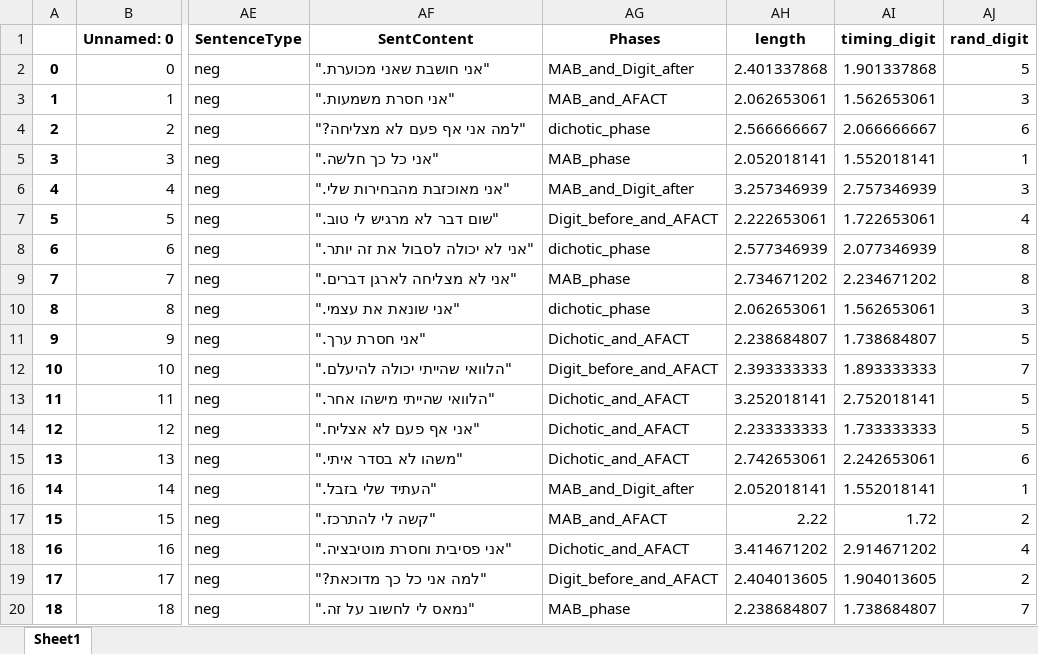
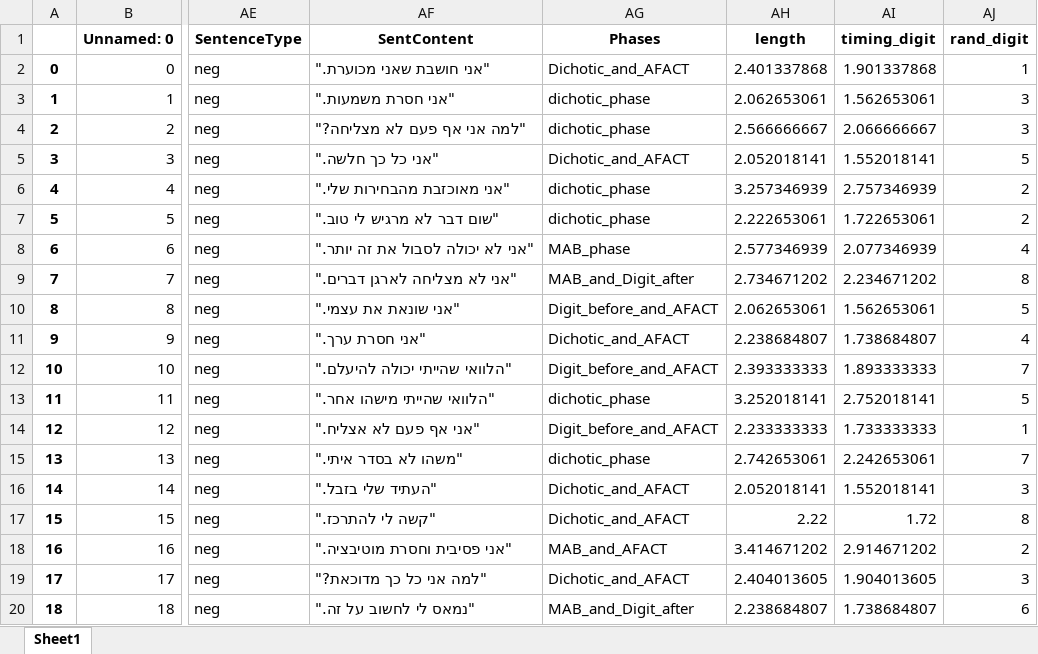
Before and after one commit to TomerOz/stp-project, an Excel workbook: Subjects/subject 1/processed_audio_df.xlsx, sheet Sheet1, drawn as a sheet; only a part is shown, gaps mark what is left out; values as stored, in another font and other column widths than the file's, no borders; the diff covers the shown part only; the diff names each change by its address in the sheet, - before the commit and + after, or states it on an @@ line.

```diff
--- a/Subjects/subject 1/processed_audio_df.xlsx (sheet Sheet1)
+++ b/Subjects/subject 1/processed_audio_df.xlsx (sheet Sheet1)
-AG2 (Phases): MAB_and_Digit_after
+AG2 (Phases): Dichotic_and_AFACT
-AJ2 (rand_digit): 5
+AJ2 (rand_digit): 1
-AG3 (Phases): MAB_and_AFACT
+AG3 (Phases): dichotic_phase
-AJ4 (rand_digit): 6
+AJ4 (rand_digit): 3
-AG5 (Phases): MAB_phase
+AG5 (Phases): Dichotic_and_AFACT
-AJ5 (rand_digit): 1
+AJ5 (rand_digit): 5
-AG6 (Phases): MAB_and_Digit_after
+AG6 (Phases): dichotic_phase
-AJ6 (rand_digit): 3
+AJ6 (rand_digit): 2
-AG7 (Phases): Digit_before_and_AFACT
+AG7 (Phases): dichotic_phase
-AJ7 (rand_digit): 4
+AJ7 (rand_digit): 2
-AG8 (Phases): dichotic_phase
+AG8 (Phases): MAB_phase
-AJ8 (rand_digit): 8
+AJ8 (rand_digit): 4
-AG9 (Phases): MAB_phase
+AG9 (Phases): MAB_and_Digit_after
-AG10 (Phases): dichotic_phase
+AG10 (Phases): Digit_before_and_AFACT
-AJ10 (rand_digit): 3
+AJ10 (rand_digit): 5
-AJ11 (rand_digit): 5
+AJ11 (rand_digit): 4
-AG13 (Phases): Dichotic_and_AFACT
+AG13 (Phases): dichotic_phase
-AG14 (Phases): Dichotic_and_AFACT
+AG14 (Phases): Digit_before_and_AFACT
-AJ14 (rand_digit): 5
+AJ14 (rand_digit): 1
-AG15 (Phases): Dichotic_and_AFACT
+AG15 (Phases): dichotic_phase
-AJ15 (rand_digit): 6
+AJ15 (rand_digit): 7
-AG16 (Phases): MAB_and_Digit_after
+AG16 (Phases): Dichotic_and_AFACT
-AJ16 (rand_digit): 1
+AJ16 (rand_digit): 3
-AG17 (Phases): MAB_and_AFACT
+AG17 (Phases): Dichotic_and_AFACT
-AJ17 (rand_digit): 2
+AJ17 (rand_digit): 8
-AG18 (Phases): Dichotic_and_AFACT
+AG18 (Phases): MAB_and_AFACT
-AJ18 (rand_digit): 4
+AJ18 (rand_digit): 2
-AG19 (Phases): Digit_before_and_AFACT
+AG19 (Phases): Dichotic_and_AFACT
-AJ19 (rand_digit): 2
+AJ19 (rand_digit): 3
-AG20 (Phases): MAB_phase
+AG20 (Phases): MAB_and_Digit_after
-AJ20 (rand_digit): 7
+AJ20 (rand_digit): 6
```
Also changed, not shown: 98 edited cells elsewhere in this sheet, Debug Output/debug_trials_dichotic_session_dichotic_phase.xlsx, Debug Output/dubg_trials.xlsx, 3 other files.
